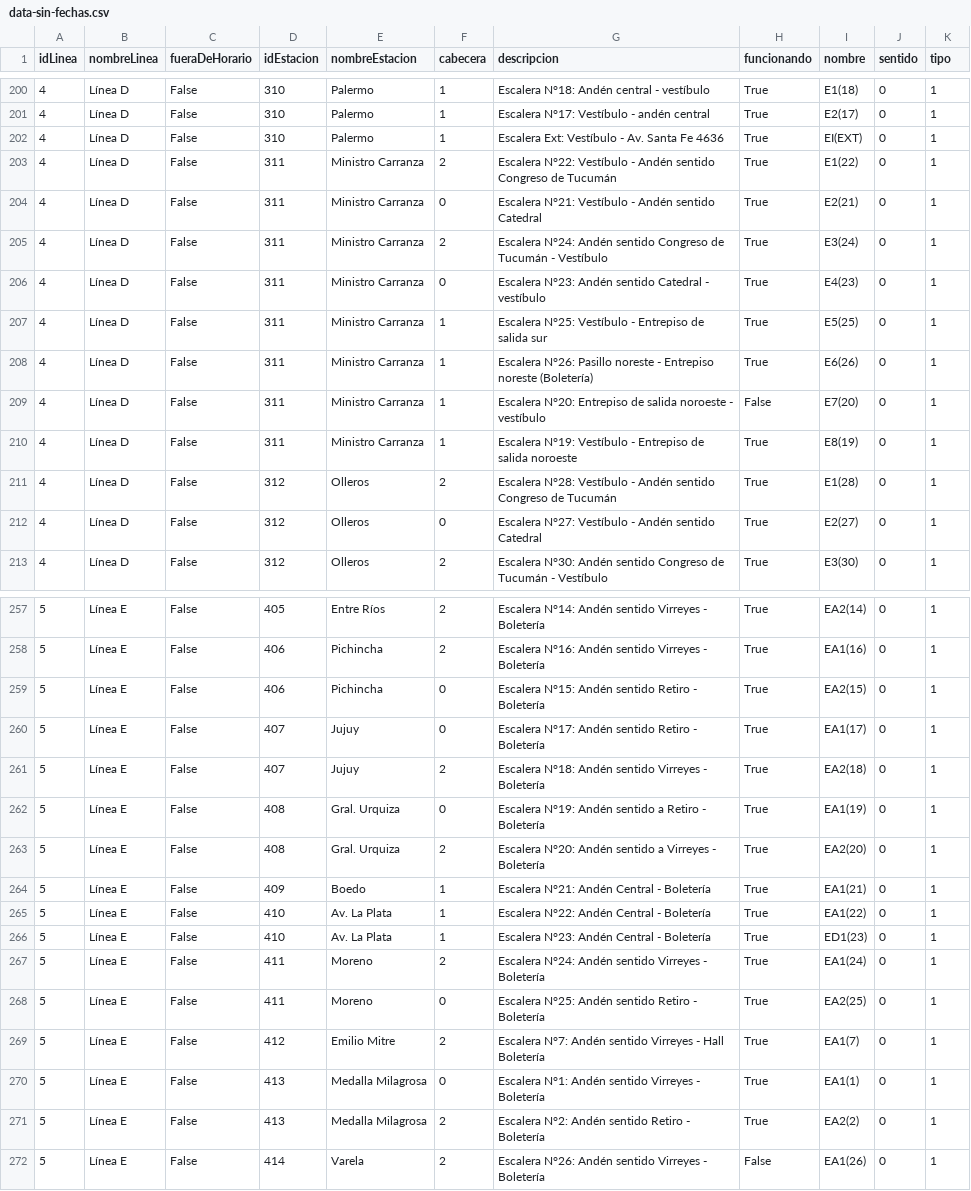
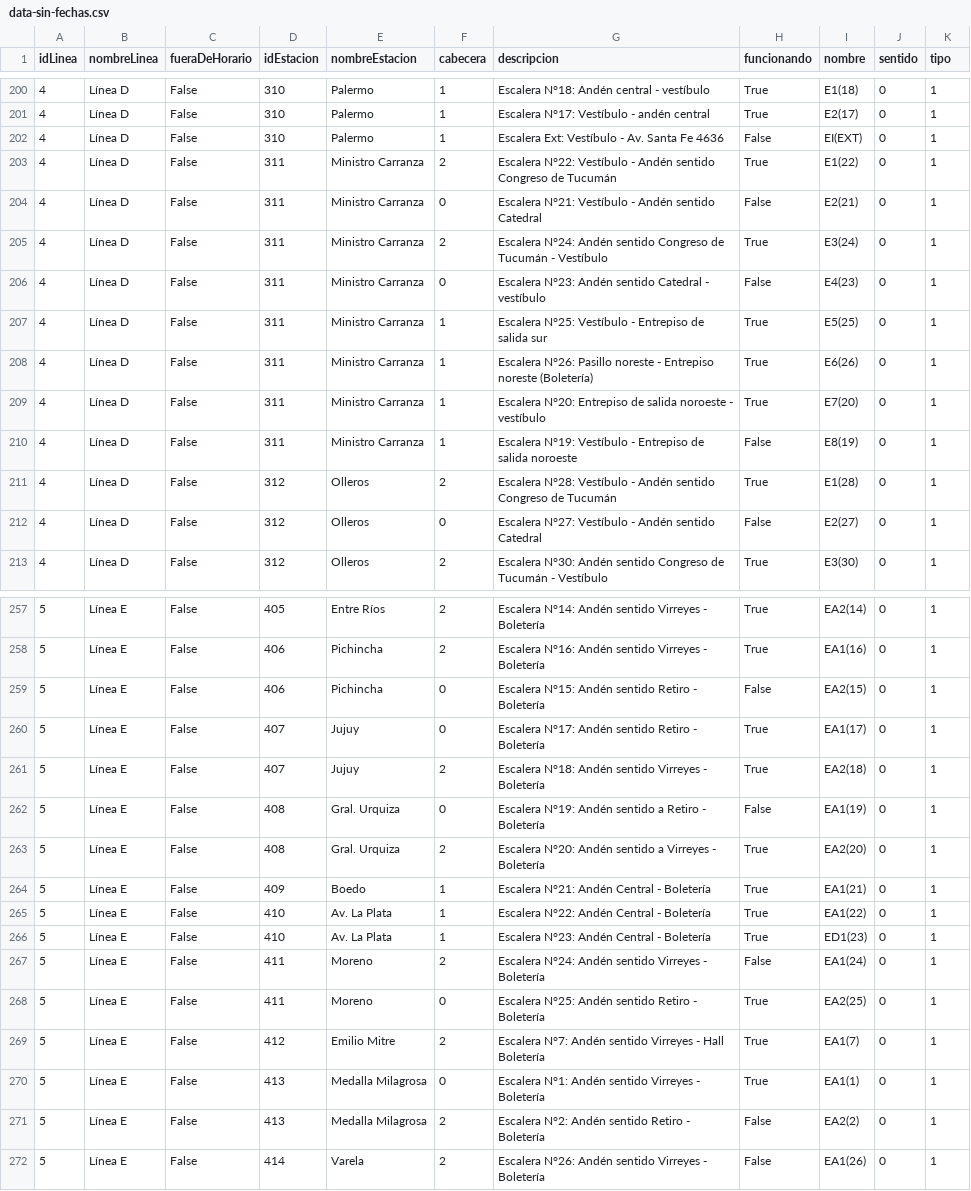
Before and after one commit to j-e-d/accesibilidad-subte, a CSV file: data-sin-fechas.csv, drawn as a sheet; only a part is shown, gaps mark what is left out; the diff covers the shown part only.

```diff
--- a/data-sin-fechas.csv
+++ b/data-sin-fechas.csv
@@ -201,13 +201,13 @@ idLinea,nombreLinea,fueraDeHorario,idEstacion,nombreEstacion,cabecera,descripcio
 4,Línea D,False,310,Palermo,1,Escalera N°17:  Vestíbulo - andén central,True,E2(17),0,1
-4,Línea D,False,310,Palermo,1,Escalera Ext: Vestíbulo - Av. Santa Fe 4636,True,EI(EXT),0,1
+4,Línea D,False,310,Palermo,1,Escalera Ext: Vestíbulo - Av. Santa Fe 4636,False,EI(EXT),0,1
 4,Línea D,False,311,Ministro Carranza,2,Escalera N°22: Vestíbulo - Andén sentido Congreso de Tucumán,True,E1(22),0,1
-4,Línea D,False,311,Ministro Carranza,0,Escalera N°21: Vestíbulo - Andén sentido Catedral,True,E2(21),0,1
+4,Línea D,False,311,Ministro Carranza,0,Escalera N°21: Vestíbulo - Andén sentido Catedral,False,E2(21),0,1
 4,Línea D,False,311,Ministro Carranza,2,Escalera N°24: Andén sentido Congreso de Tucumán - Vestíbulo,True,E3(24),0,1
-4,Línea D,False,311,Ministro Carranza,0,Escalera N°23: Andén sentido Catedral - vestíbulo,True,E4(23),0,1
+4,Línea D,False,311,Ministro Carranza,0,Escalera N°23: Andén sentido Catedral - vestíbulo,False,E4(23),0,1
 4,Línea D,False,311,Ministro Carranza,1,Escalera N°25: Vestíbulo - Entrepiso de salida sur,True,E5(25),0,1
 4,Línea D,False,311,Ministro Carranza,1,Escalera N°26: Pasillo noreste - Entrepiso noreste (Boletería),True,E6(26),0,1
-4,Línea D,False,311,Ministro Carranza,1,Escalera N°20: Entrepiso de salida noroeste - vestíbulo,False,E7(20),0,1
-4,Línea D,False,311,Ministro Carranza,1,Escalera N°19: Vestíbulo - Entrepiso de salida noroeste,True,E8(19),0,1
+4,Línea D,False,311,Ministro Carranza,1,Escalera N°20: Entrepiso de salida noroeste - vestíbulo,True,E7(20),0,1
+4,Línea D,False,311,Ministro Carranza,1,Escalera N°19: Vestíbulo - Entrepiso de salida noroeste,False,E8(19),0,1
 4,Línea D,False,312,Olleros,2,Escalera N°28: Vestíbulo -  Andén sentido Congreso de Tucumán,True,E1(28),0,1
-4,Línea D,False,312,Olleros,0,Escalera N°27: Vestíbulo - Andén sentido Catedral,True,E2(27),0,1
+4,Línea D,False,312,Olleros,0,Escalera N°27: Vestíbulo - Andén sentido Catedral,False,E2(27),0,1
 4,Línea D,False,312,Olleros,2,Escalera N°30: Andén sentido Congreso de Tucumán - Vestíbulo,True,E3(30),0,1
@@ -258,6 +258,6 @@ idLinea,nombreLinea,fueraDeHorario,idEstacion,nombreEstacion,cabecera,descripcio
 5,Línea E,False,406,Pichincha,2,Escalera N°16: Andén sentido Virreyes - Boletería,True,EA1(16),0,1
-5,Línea E,False,406,Pichincha,0,Escalera N°15: Andén sentido Retiro - Boletería,True,EA2(15),0,1
+5,Línea E,False,406,Pichincha,0,Escalera N°15: Andén sentido Retiro - Boletería,False,EA2(15),0,1
 5,Línea E,False,407,Jujuy,0,Escalera N°17:  Andén sentido Retiro - Boletería,True,EA1(17),0,1
 5,Línea E,False,407,Jujuy,2,Escalera N°18: Andén sentido Virreyes - Boletería,True,EA2(18),0,1
-5,Línea E,False,408,Gral. Urquiza,0,Escalera N°19: Andén sentido a Retiro - Boletería,True,EA1(19),0,1
+5,Línea E,False,408,Gral. Urquiza,0,Escalera N°19: Andén sentido a Retiro - Boletería,False,EA1(19),0,1
 5,Línea E,False,408,Gral. Urquiza,2,Escalera N°20: Andén sentido a Virreyes - Boletería,True,EA2(20),0,1
@@ -266,3 +266,3 @@ idLinea,nombreLinea,fueraDeHorario,idEstacion,nombreEstacion,cabecera,descripcio
 5,Línea E,False,410,Av. La Plata,1,Escalera N°23: Andén Central - Boletería,True,ED1(23),0,1
-5,Línea E,False,411,Moreno,2,Escalera N°24: Andén sentido Virreyes - Boletería,True,EA1(24),0,1
+5,Línea E,False,411,Moreno,2,Escalera N°24: Andén sentido Virreyes - Boletería,False,EA1(24),0,1
 5,Línea E,False,411,Moreno,0,Escalera N°25: Andén sentido Retiro - Boletería,True,EA2(25),0,1
@@ -270,3 +270,3 @@ idLinea,nombreLinea,fueraDeHorario,idEstacion,nombreEstacion,cabecera,descripcio
 5,Línea E,False,413,Medalla Milagrosa,0,Escalera N°1: Andén sentido Virreyes - Boletería,True,EA1(1),0,1
-5,Línea E,False,413,Medalla Milagrosa,2,Escalera N°2: Andén sentido Retiro - Boletería,True,EA2(2),0,1
+5,Línea E,False,413,Medalla Milagrosa,2,Escalera N°2: Andén sentido Retiro - Boletería,False,EA2(2),0,1
 5,Línea E,False,414,Varela,2,Escalera N°26: Andén sentido Virreyes - Boletería,False,EA1(26),0,1
```
Also changed, not shown: 12 edited cells elsewhere in this file, data-completo.csv.
